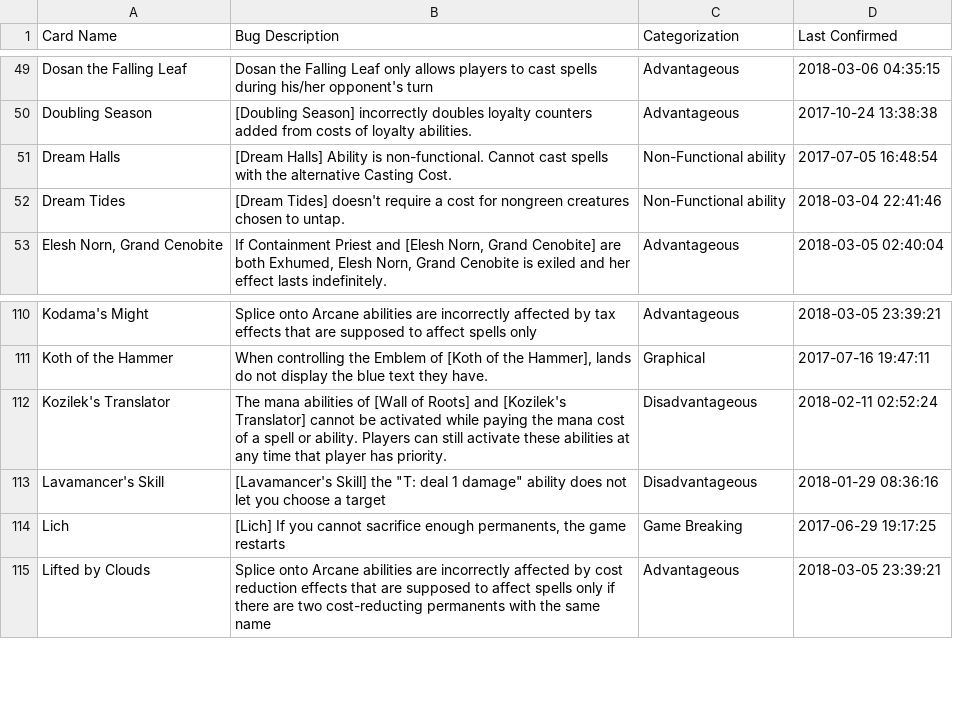
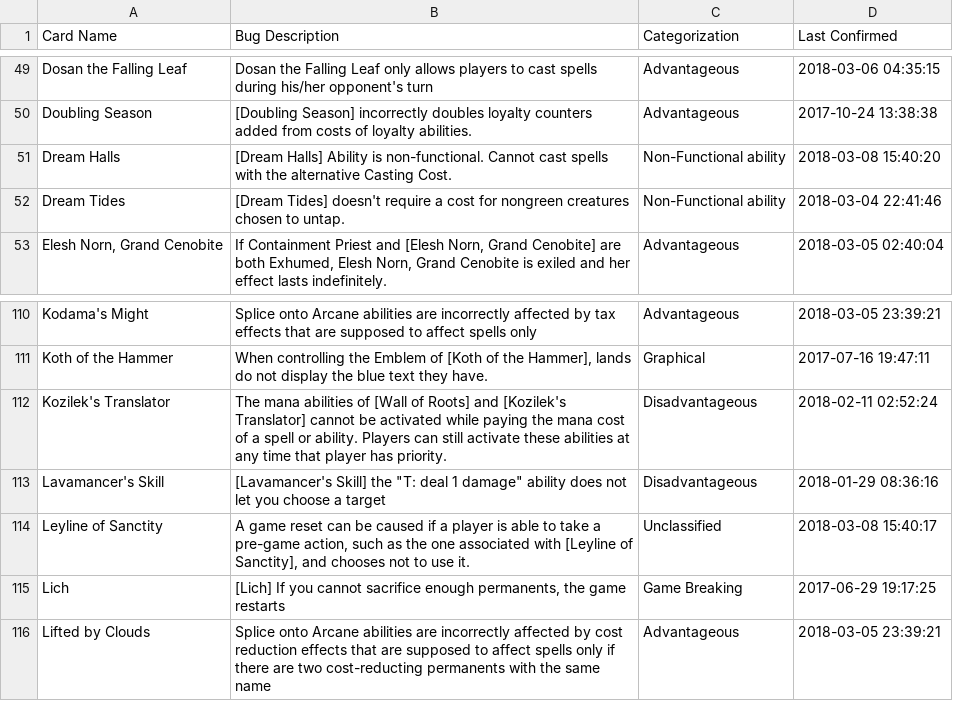
Before and after one commit to PennyDreadfulMTG/modo-bugs, a TSV file: bugs.tsv, drawn as a sheet; only a part is shown, gaps mark what is left out.

Commit message:
Updated Bug List from Issues

```diff
--- a/bugs.tsv
+++ b/bugs.tsv
@@ -50,3 +50,3 @@ Dosan the Falling Leaf	Dosan the Falling Leaf only allows players to cast spells
 Doubling Season	[Doubling Season] incorrectly doubles loyalty counters added from costs of loyalty abilities.	Advantageous	2017-10-24 13:38:38
-Dream Halls	[Dream Halls] Ability is non-functional. Cannot cast spells with the alternative Casting Cost.	Non-Functional ability	2017-07-05 16:48:54
+Dream Halls	[Dream Halls] Ability is non-functional. Cannot cast spells with the alternative Casting Cost.	Non-Functional ability	2018-03-08 15:40:20
 Dream Tides	[Dream Tides] doesn't require a cost for nongreen creatures chosen to untap.	Non-Functional ability	2018-03-04 22:41:46
@@ -113,2 +113,3 @@ Kozilek's Translator	The mana abilities of [Wall of Roots] and [Kozilek's Transl
 Lavamancer's Skill	[Lavamancer's Skill] the "T: deal 1 damage" ability does not let you choose a target	Disadvantageous	2018-01-29 08:36:16
+Leyline of Sanctity	A game reset can be caused if a player is able to take a pre-game action, such as the one associated with [Leyline of Sanctity], and chooses not to use it.	Unclassified	2018-03-08 15:40:17
 Lich	[Lich] If you cannot sacrifice enough permanents, the game restarts	Game Breaking	2017-06-29 19:17:25
```
Also changed, not shown: 2 other files.
